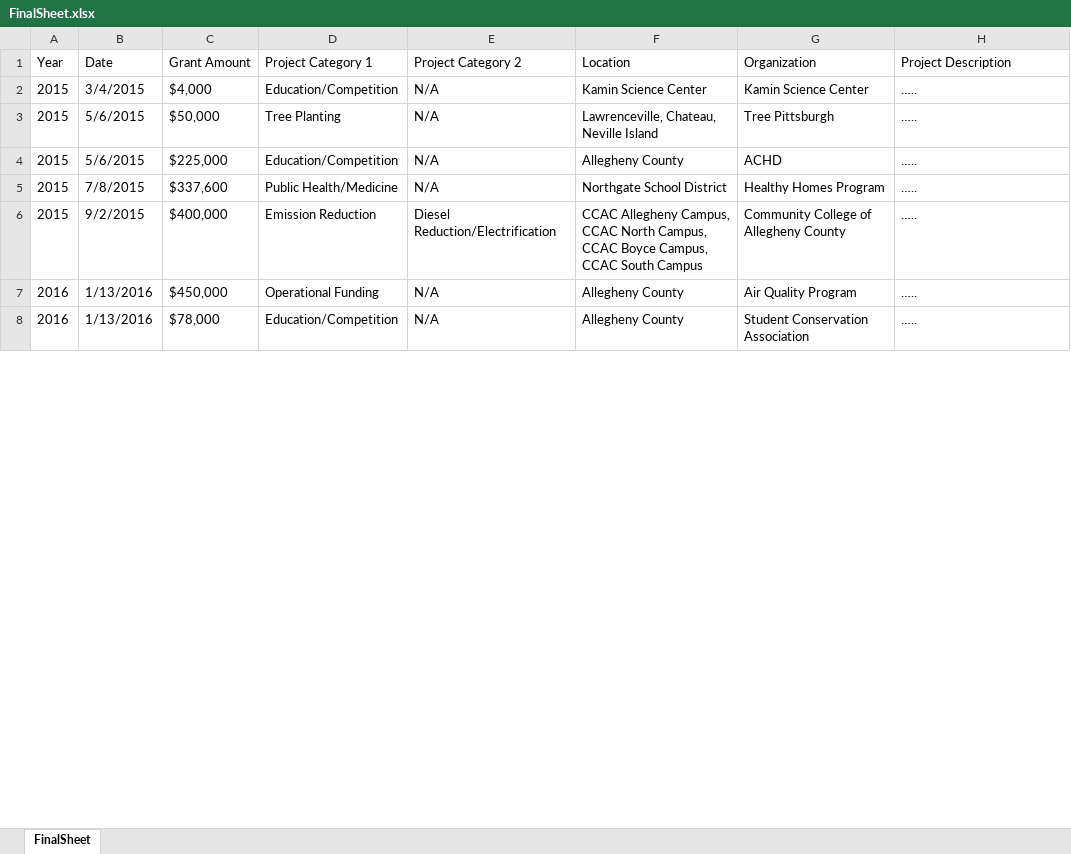
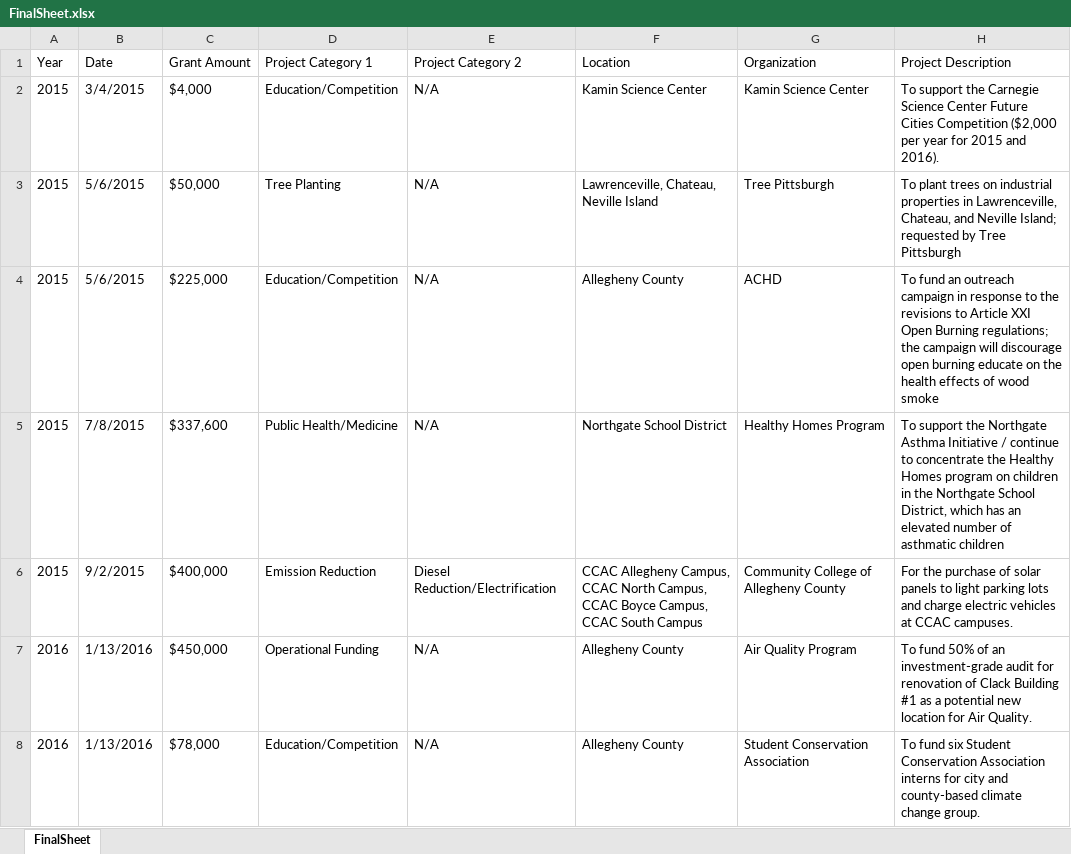
Before and after one commit to hkwee782/GASP-Clean-Air-Fund, an Excel workbook: FinalSheet.xlsx, sheet FinalSheet, drawn as a sheet; only a part is shown; values as stored, in another font and other column widths than the file's, no borders; the diff covers the shown part only; the diff names each change by its address in the sheet, - before the commit and + after, or states it on an @@ line.

```diff
--- a/FinalSheet.xlsx (sheet FinalSheet)
+++ b/FinalSheet.xlsx (sheet FinalSheet)
-H2 (Project Description): …..
+H2 (Project Description): To support the Carnegie Science Center Future Cities Competition ($2,000 per year for 2015 and 2016).
-H3 (Project Description): …..
+H3 (Project Description): To plant trees on industrial properties in Lawrenceville, Chateau, and Neville Island; requested by Tree Pittsburgh
-H4 (Project Description): …..
+H4 (Project Description): To fund an outreach campaign in response to the revisions to Article XXI Open Burning regulations; the campaign will discourage open burning educate on the health effects of wood smoke
-H5 (Project Description): …..
+H5 (Project Description): To support the Northgate Asthma Initiative / continue to concentrate the Healthy Homes program on children in the Northgate School District, which has an elevated number of asthmatic children
-H6 (Project Description): …..
+H6 (Project Description): For the purchase of solar panels to light parking lots and charge electric vehicles at CCAC campuses.
-H7 (Project Description): …..
+H7 (Project Description): To fund 50% of an investment-grade audit for renovation of Clack Building #1 as a potential new location for Air Quality.
-H8 (Project Description): …..
+H8 (Project Description): To fund six Student Conservation Association interns for city and county-based climate change group.
```
Also changed, not shown: 63 edited cells and cell formats elsewhere in this sheet, 2 other files.
